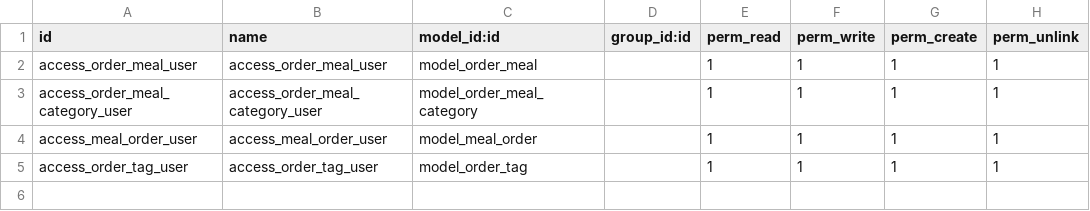
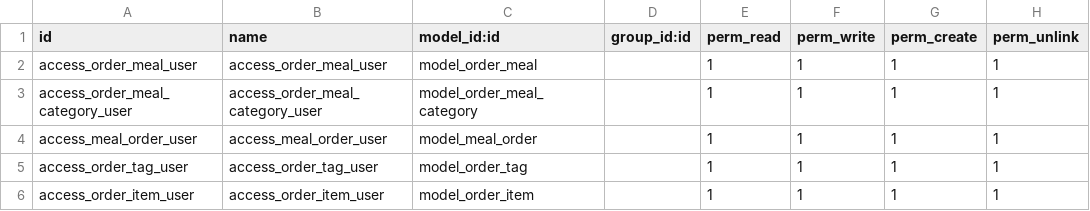
Before and after one commit to JafarKMarouf/tech_order_training, a CSV file: security/ir.model.access.csv, drawn as a sheet.

Commit message:
build order item model and add relation one2many with meal.order

```diff
--- a/security/ir.model.access.csv
+++ b/security/ir.model.access.csv
@@ -5 +5,2 @@ access_meal_order_user,access_meal_order_user,model_meal_order,,1,1,1,1
 access_order_tag_user,access_order_tag_user,model_order_tag,,1,1,1,1
+access_order_item_user,access_order_item_user,model_order_item,,1,1,1,1
```
Also changed, not shown: 6 other files.
